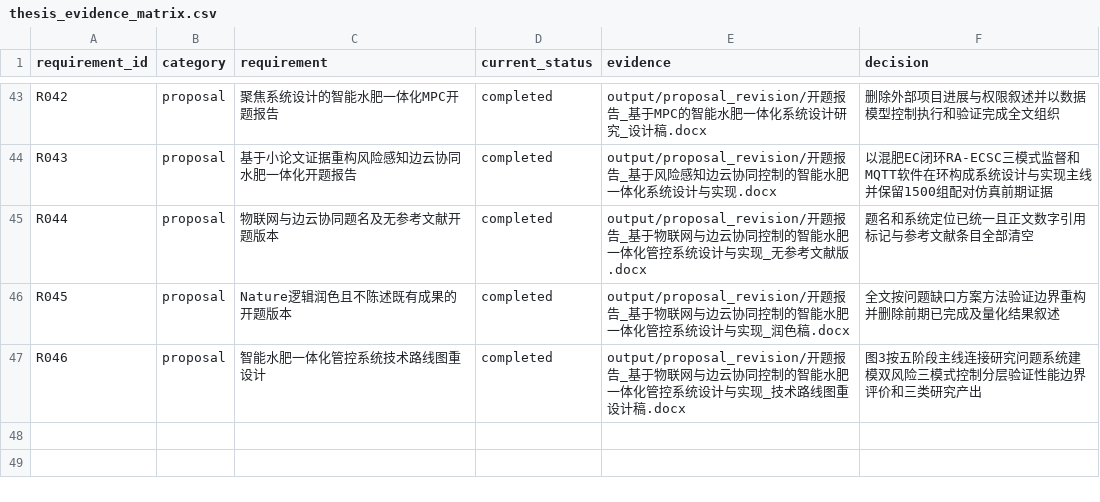
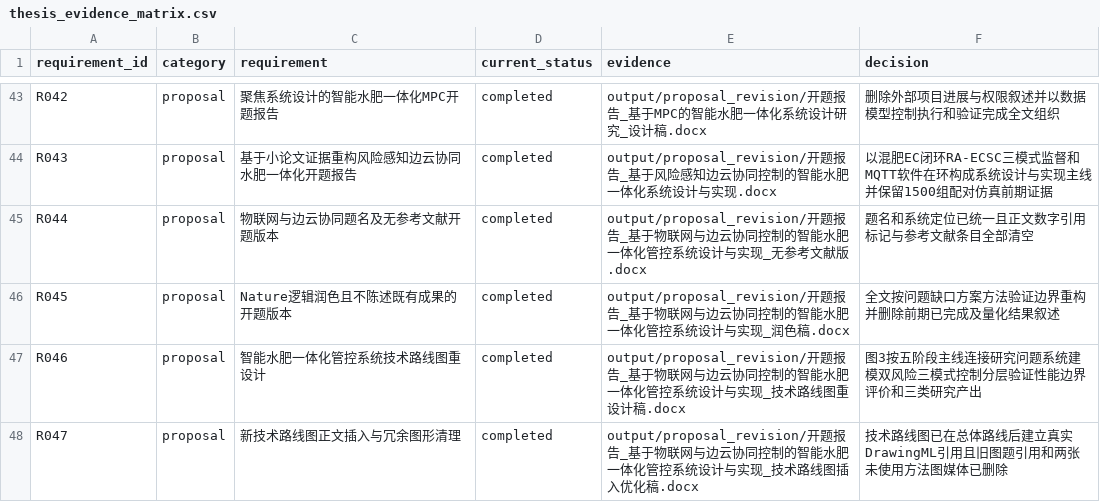
Before and after one commit to gzxxxxxx178-ship-it/greenhouse_rootzone_mpc, a CSV file: data/csv/thesis_evidence_matrix.csv, drawn as a sheet; only a part is shown, gaps mark what is left out; the diff names each change by its address in the sheet, - before the commit and + after, or states it on an @@ line.

```diff
--- a/data/csv/thesis_evidence_matrix.csv
+++ b/data/csv/thesis_evidence_matrix.csv
+row 48: R047 | proposal | 新技术路线图正文插入与冗余图形清理 | completed | output/proposal_revision/开题报告_基于物联网与边云协同控制的智能水肥一体化管控系统设计与实现_技术路线图插入优化稿.docx | 技术路线图已在总体路线后建立真实DrawingML引用且旧图题引用和两张未使用方法图媒体已删除
```
Also changed, not shown: data/csv/task_list.csv, 6 other files.
